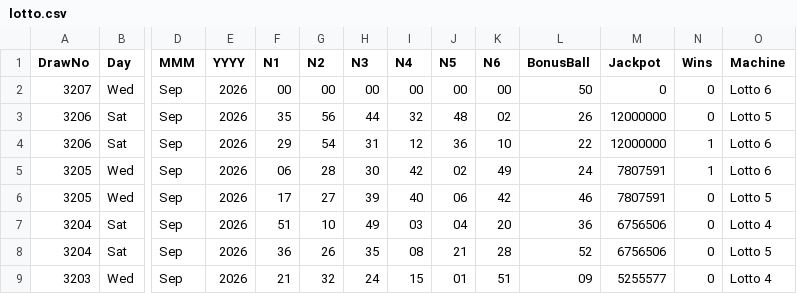
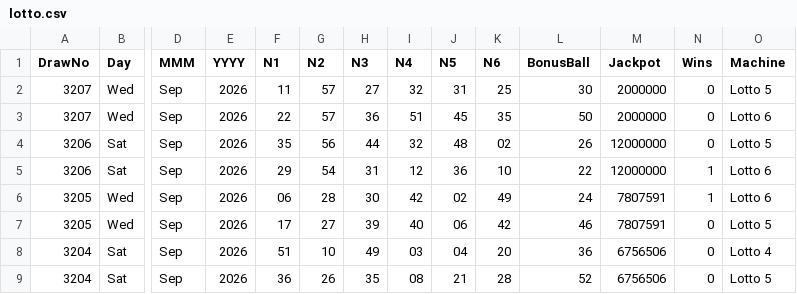
Before and after one commit to CostaCory/uk-lottery-dashboard, a CSV file: data/lotto.csv, drawn as a sheet; only a part is shown, gaps mark what is left out; the shorter side is filled out with more unchanged rows; addresses are those after the commit; rows hold the shown columns only; the diff names each change by its address in the sheet, - before the commit and + after, or states it on an @@ line.

Commit message:
Auto-update Lotto CSV

```diff
--- a/data/lotto.csv
+++ b/data/lotto.csv
+row 2: 3207 | Wed | Sep | 2026 | 11 | 57 | 27 | 32 | 31 | 25 | 30 | 2000000 | 0 | Lotto 5
-F3 (N1): 00
+F3 (N1): 22
-G3 (N2): 00
+G3 (N2): 57
-H3 (N3): 00
+H3 (N3): 36
-I3 (N4): 00
+I3 (N4): 51
-J3 (N5): 00
+J3 (N5): 45
-K3 (N6): 00
+K3 (N6): 35
-M3 (Jackpot): 0
+M3 (Jackpot): 2000000
```
